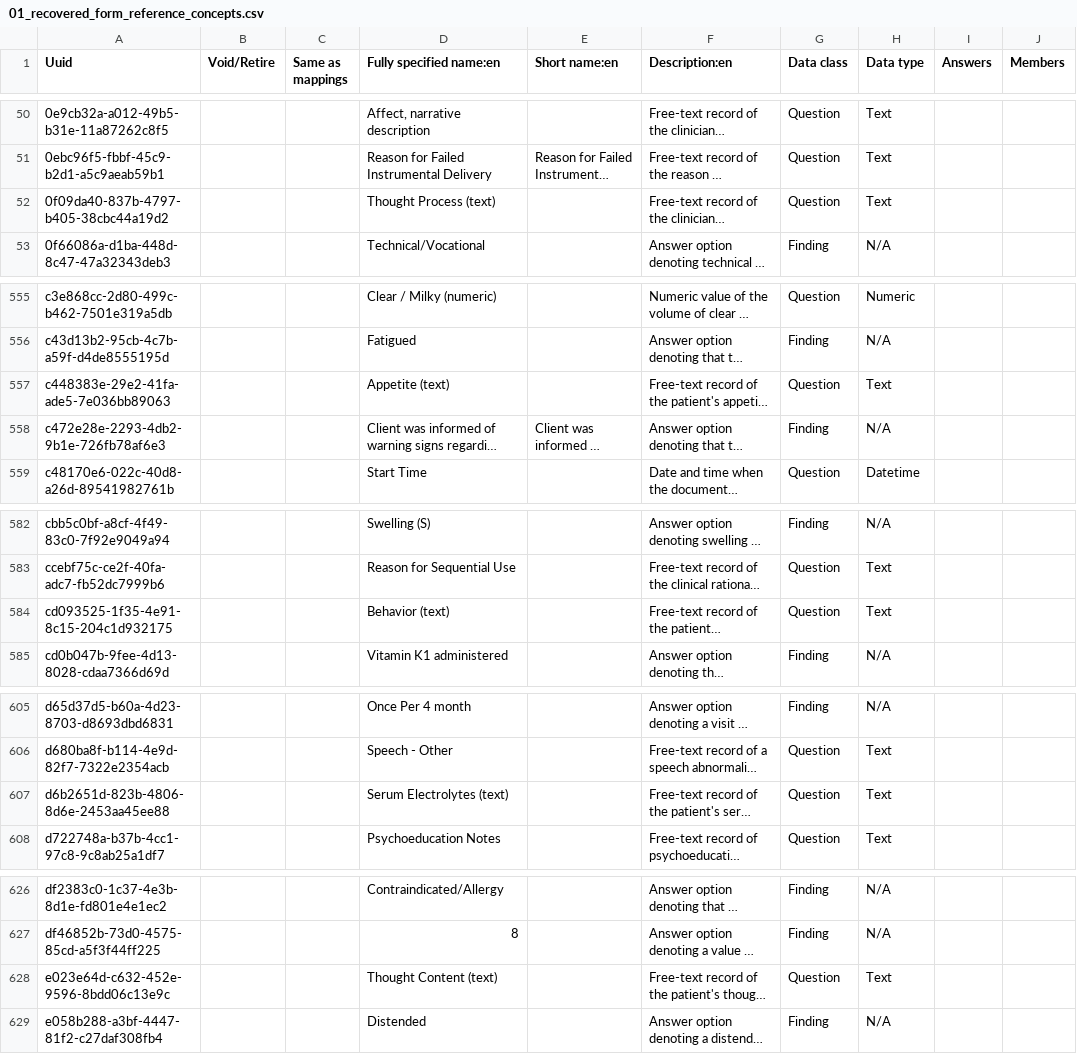
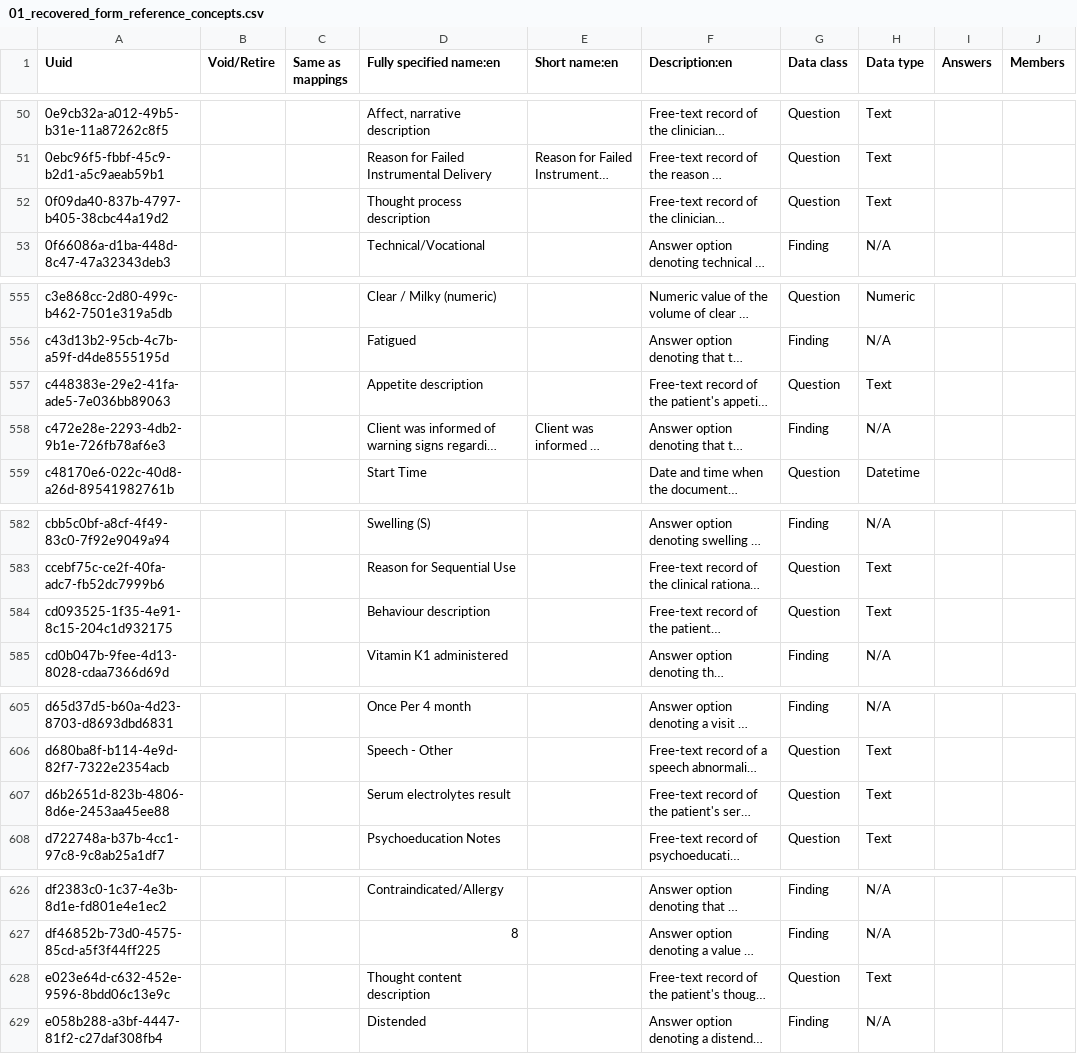
Before and after one commit to palladium-group/ethiopiaemr-openmrs-content, a CSV file: configuration/backend_configuration/concepts/01_recovered_form_reference_concepts.csv, drawn as a sheet; only a part is shown, gaps mark what is left out; long unchanged cells end in …; the diff covers the shown part only; the diff names each change by its address in the sheet, - before the commit and + after, or states it on an @@ line.

```diff
--- a/configuration/backend_configuration/concepts/01_recovered_form_reference_concepts.csv
+++ b/configuration/backend_configuration/concepts/01_recovered_form_reference_concepts.csv
-D52 (Fully specified name:en): Thought Process (text)
+D52 (Fully specified name:en): Thought process description
-D557 (Fully specified name:en): Appetite (text)
+D557 (Fully specified name:en): Appetite description
-D584 (Fully specified name:en): Behavior (text)
+D584 (Fully specified name:en): Behaviour description
-D607 (Fully specified name:en): Serum Electrolytes (text)
+D607 (Fully specified name:en): Serum electrolytes result
-D628 (Fully specified name:en): Thought Content (text)
+D628 (Fully specified name:en): Thought content description
```
Also changed, not shown: 1 edited cell elsewhere in this file, configuration/backend_configuration/concepts/build2_psych_concepts.csv, configuration/backend_configuration/concepts/supplemental_ampathform_concepts.csv, 7 other files.
